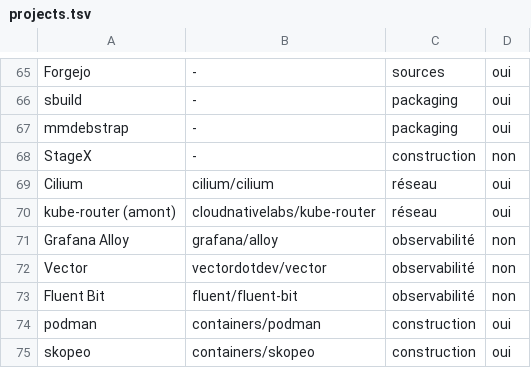
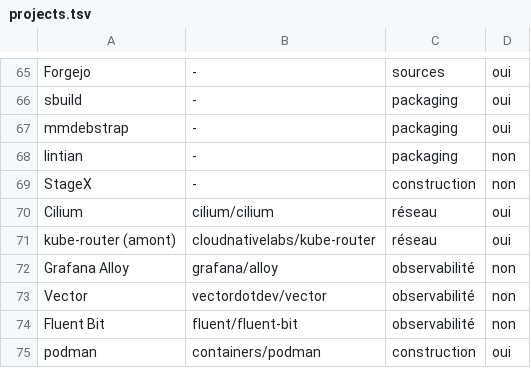
Before and after one commit to gigi206/supply-chain, a TSV file: tools/health/projects.tsv, drawn as a sheet; only a part is shown, gaps mark what is left out; the shorter side is filled out with more unchanged rows; the diff names each change by its address in the sheet, - before the commit and + after, or states it on an @@ line.

Commit message:
Brique 06, révision 1.0.0-2, étape lintian : relevé de santé de lintian lancé (16/11/2026, 17:07:31 à 17:07:42 UTC, code 0, « Oui, lance-le ») ; lintian « À surveiller, hors chemin critique » au doc 04
Aucun critère « Risqué » : 2.144.0 du 14/11/2026, 13 releases en 6 mois, 108 commits et 14 auteurs sur 90 jours. Bus factor de 2 (deux comptes pour 99 des 100 MR fusionnées lues, 2 signataires des entrées du changelog sur 12 mois), Scorecard n/d, employeurs non établis, SECURITY.md absent (processus de Debian).
Écart de forme sur Z1 : champ archived absent de la réponse anonyme, archivage déduit et non mesuré. 2.122.0+deb13u1 en attente dans trixie-proposed-updates (non employée).
Journaux sante-lintian-salsa et sante-lintian-debian ; doc 04 (§4), projects.tsv, lintian-predictions.md et README de la 06. docs/03 non modifié : convention de la cascade de la révision 1.0.0-2. Relu par le conseiller.

```diff
--- a/tools/health/projects.tsv
+++ b/tools/health/projects.tsv
+row 68: lintian | - | packaging | non
```
Also changed, not shown: 5 other files.
